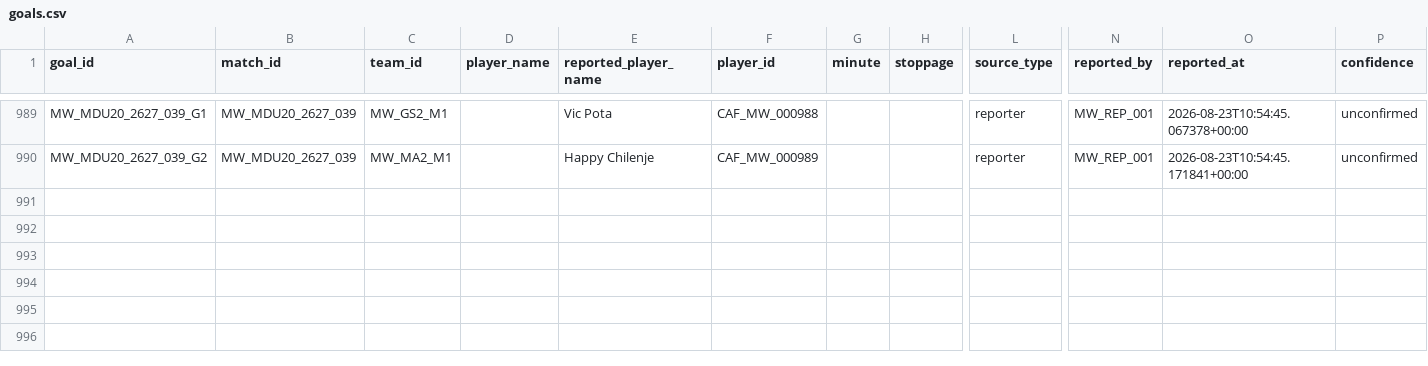
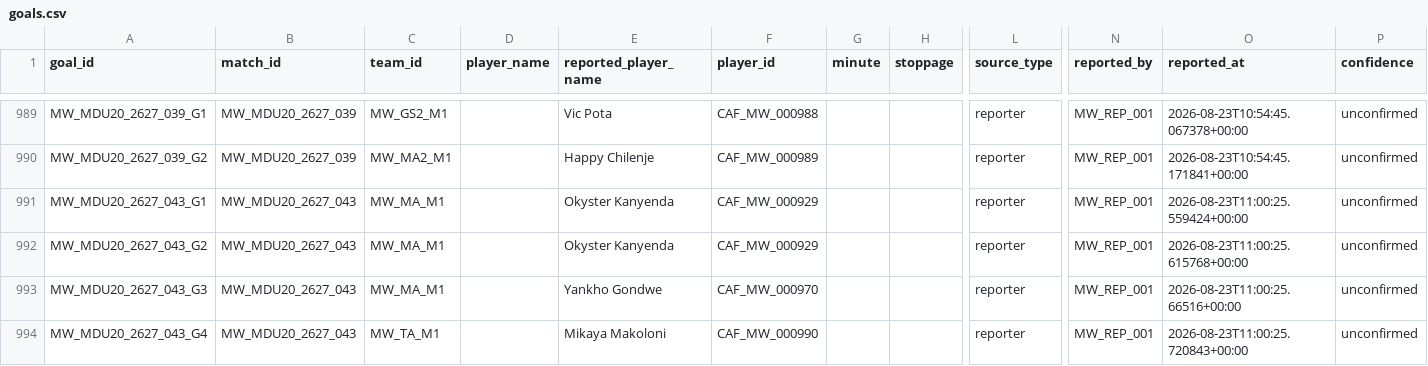
Before and after one commit to theboban5/fb-mw, a CSV file: data/canonical/goals.csv, drawn as a sheet; only a part is shown, gaps mark what is left out; rows hold the shown columns only; the diff names each change by its address in the sheet, - before the commit and + after, or states it on an @@ line.

```diff
--- a/data/canonical/goals.csv
+++ b/data/canonical/goals.csv
+row 991: MW_MDU20_2627_043_G1 | MW_MDU20_2627_043 | MW_MA_M1 |  | Okyster Kanyenda | CAF_MW_000929 |  |  | reporter | MW_REP_001 | 2026-08-23T11:00:25.559424+00:00 | unconfirmed
+row 992: MW_MDU20_2627_043_G2 | MW_MDU20_2627_043 | MW_MA_M1 |  | Okyster Kanyenda | CAF_MW_000929 |  |  | reporter | MW_REP_001 | 2026-08-23T11:00:25.615768+00:00 | unconfirmed
+row 993: MW_MDU20_2627_043_G3 | MW_MDU20_2627_043 | MW_MA_M1 |  | Yankho Gondwe | CAF_MW_000970 |  |  | reporter | MW_REP_001 | 2026-08-23T11:00:25.66516+00:00 | unconfirmed
+row 994: MW_MDU20_2627_043_G4 | MW_MDU20_2627_043 | MW_TA_M1 |  | Mikaya Makoloni | CAF_MW_000990 |  |  | reporter | MW_REP_001 | 2026-08-23T11:00:25.720843+00:00 | unconfirmed
```
Also changed, not shown: data/canonical/matches.csv, data/canonical/players.csv.
